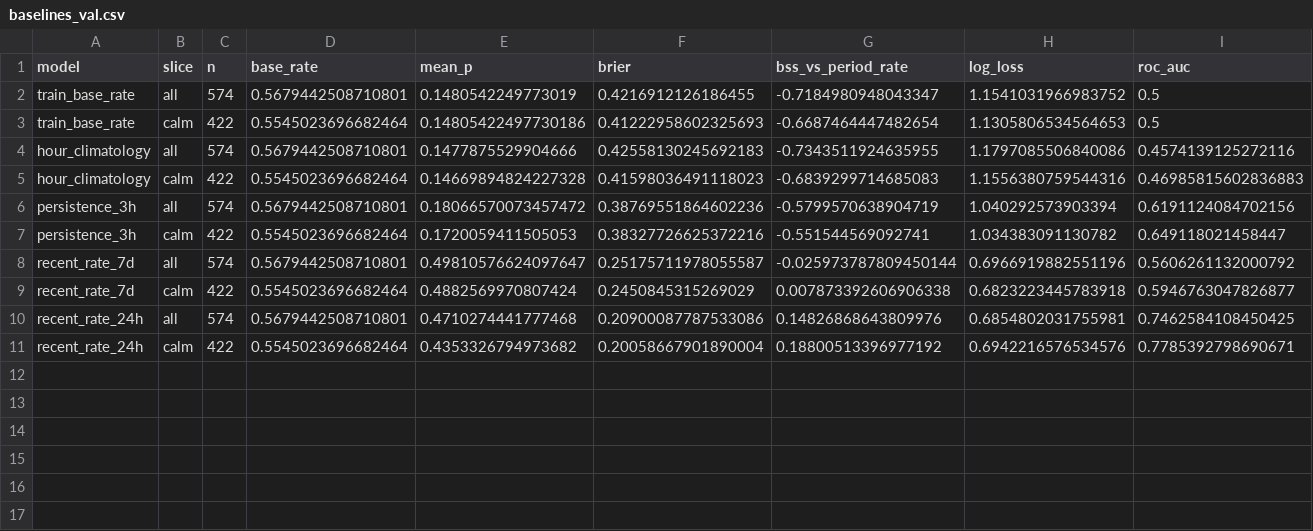
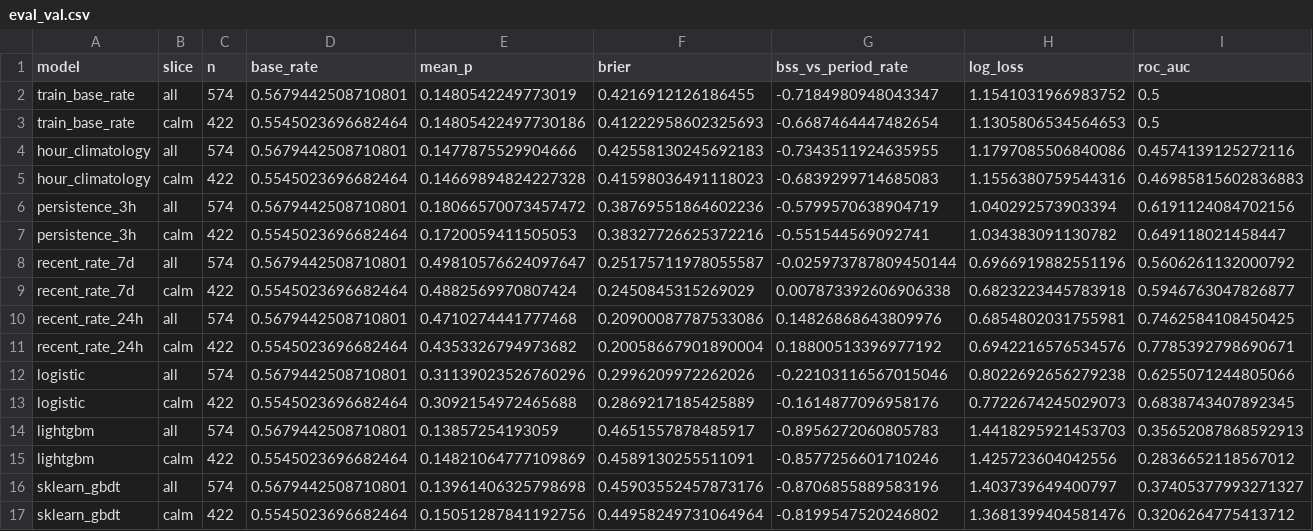
Before and after one commit to Oleksandr-Hlushchenko/KSE-AI-Agentic-School-Stage2, a CSV file: reports/eval_val.csv (was reports/baselines_val.csv), drawn as a sheet; only a part is shown; rows hold the shown columns only; the diff names each change by its address in the sheet, - before the commit and + after, or states it on an @@ line.

```diff
--- a/reports/baselines_val.csv
+++ b/reports/eval_val.csv
+row 12: logistic | all | 574 | 0.5679442508710801 | 0.31139023526760296 | 0.2996209972262026 | -0.22103116567015046 | 0.8022692656279238 | 0.6255071244805066
+row 13: logistic | calm | 422 | 0.5545023696682464 | 0.3092154972465688 | 0.2869217185425889 | -0.1614877096958176 | 0.7722674245029073 | 0.6838743407892345
+row 14: lightgbm | all | 574 | 0.5679442508710801 | 0.13857254193059 | 0.4651557878485917 | -0.8956272060805783 | 1.4418295921453703 | 0.35652087868592913
+row 15: lightgbm | calm | 422 | 0.5545023696682464 | 0.14821064777109869 | 0.4589130255511091 | -0.8577256601710246 | 1.425723604042556 | 0.2836652118567012
+row 16: sklearn_gbdt | all | 574 | 0.5679442508710801 | 0.13961406325798698 | 0.45903552457873176 | -0.8706855889583196 | 1.403739649400797 | 0.37405377993271327
+row 17: sklearn_gbdt | calm | 422 | 0.5545023696682464 | 0.15051287841192756 | 0.44958249731064964 | -0.8199547520246802 | 1.3681399404581476 | 0.3206264775413712
```
Also changed, not shown: 7 other files.
